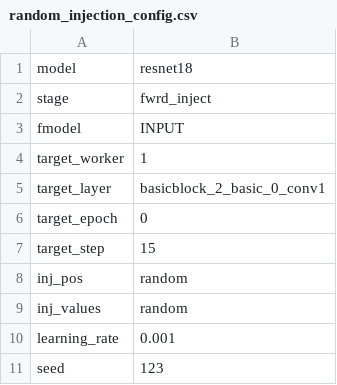
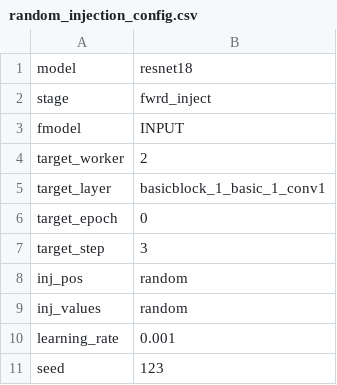
Before and after one commit to Spirou7/google-collab-curis-script, a CSV file: random_injection_config.csv, drawn as a sheet.

Commit message:
working example of a NaN injection, with proper weight analysis

```diff
--- a/random_injection_config.csv
+++ b/random_injection_config.csv
@@ -3,6 +3,6 @@ stage,fwrd_inject
 fmodel,INPUT
-target_worker,1
-target_layer,basicblock_2_basic_0_conv1
+target_worker,2
+target_layer,basicblock_1_basic_1_conv1
 target_epoch,0
-target_step,15
+target_step,3
 inj_pos,random
```
Also changed, not shown: 9 other files.
